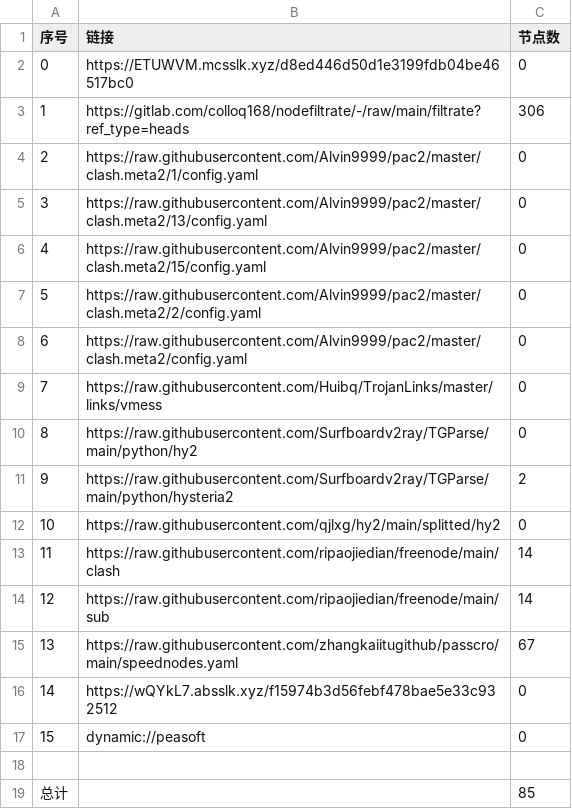
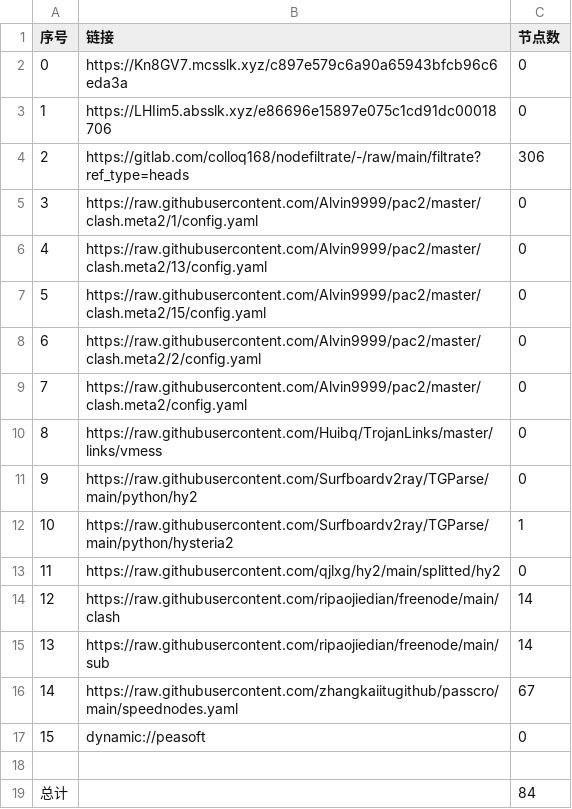
Before and after one commit to nowts71/NoMoreWalls, a CSV file: list_result.csv, drawn as a sheet; removed rows and columns are numbered as before the commit, all else as after; the diff names each change by its address in the sheet, - before the commit and + after, or states it on an @@ line.

```diff
--- a/list_result.csv
+++ b/list_result.csv
+row 2: 0 | https://Kn8GV7.mcsslk.xyz/c897e579c6a90a65943bfcb96c6eda3a | 0
@@ column A (序号) renumbered between rows 3 and 16 @@
-B3 (链接): https://ETUWVM.mcsslk.xyz/d8ed446d50d1e3199fdb04be46517bc0
+B3 (链接): https://LHIim5.absslk.xyz/e86696e15897e075c1cd91dc00018706
-C12 (节点数): 2
+C12 (节点数): 1
-row 16: 14 | https://wQYkL7.absslk.xyz/f15974b3d56febf478bae5e33c932512 | 0
-C19 (节点数): 85
+C19 (节点数): 84
```
Also changed, not shown: 20 other files.
